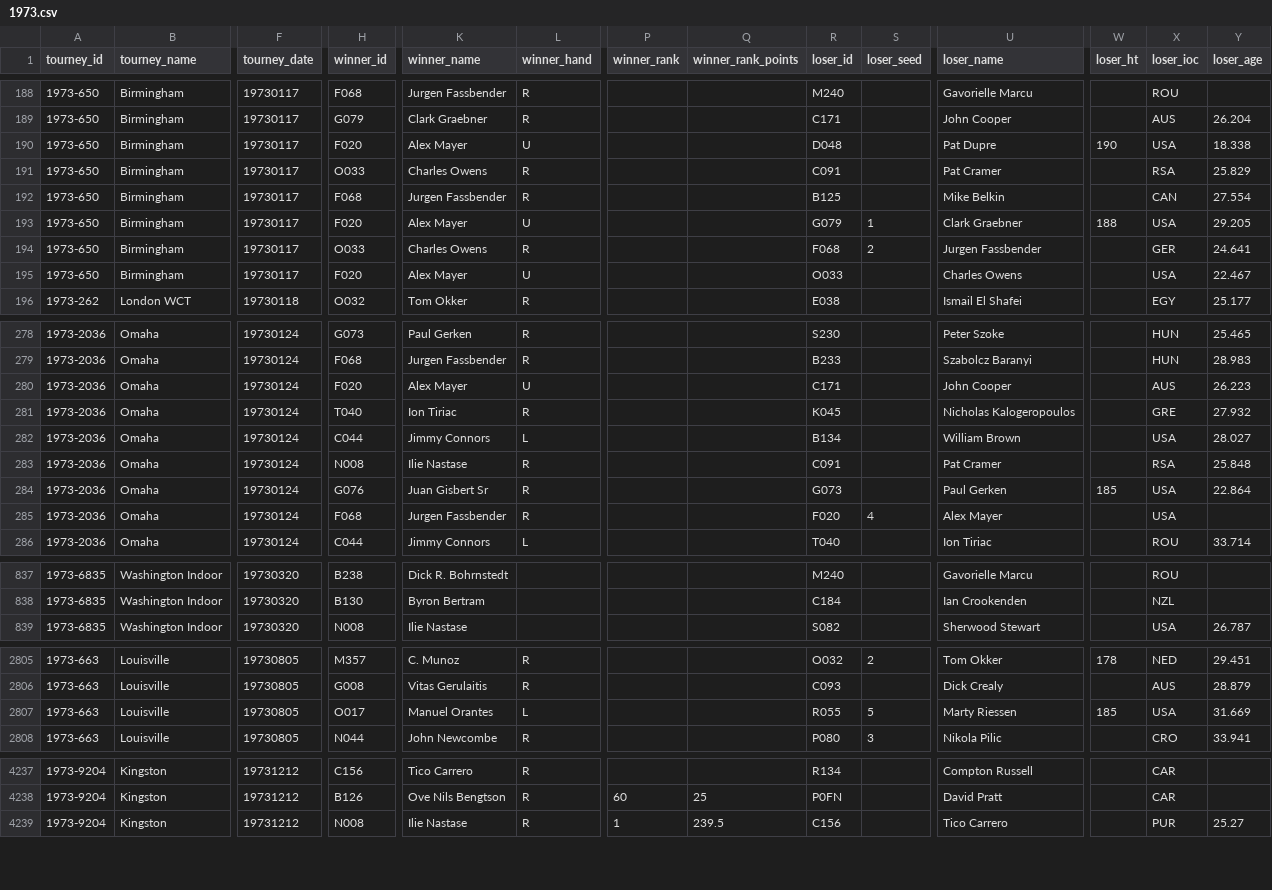
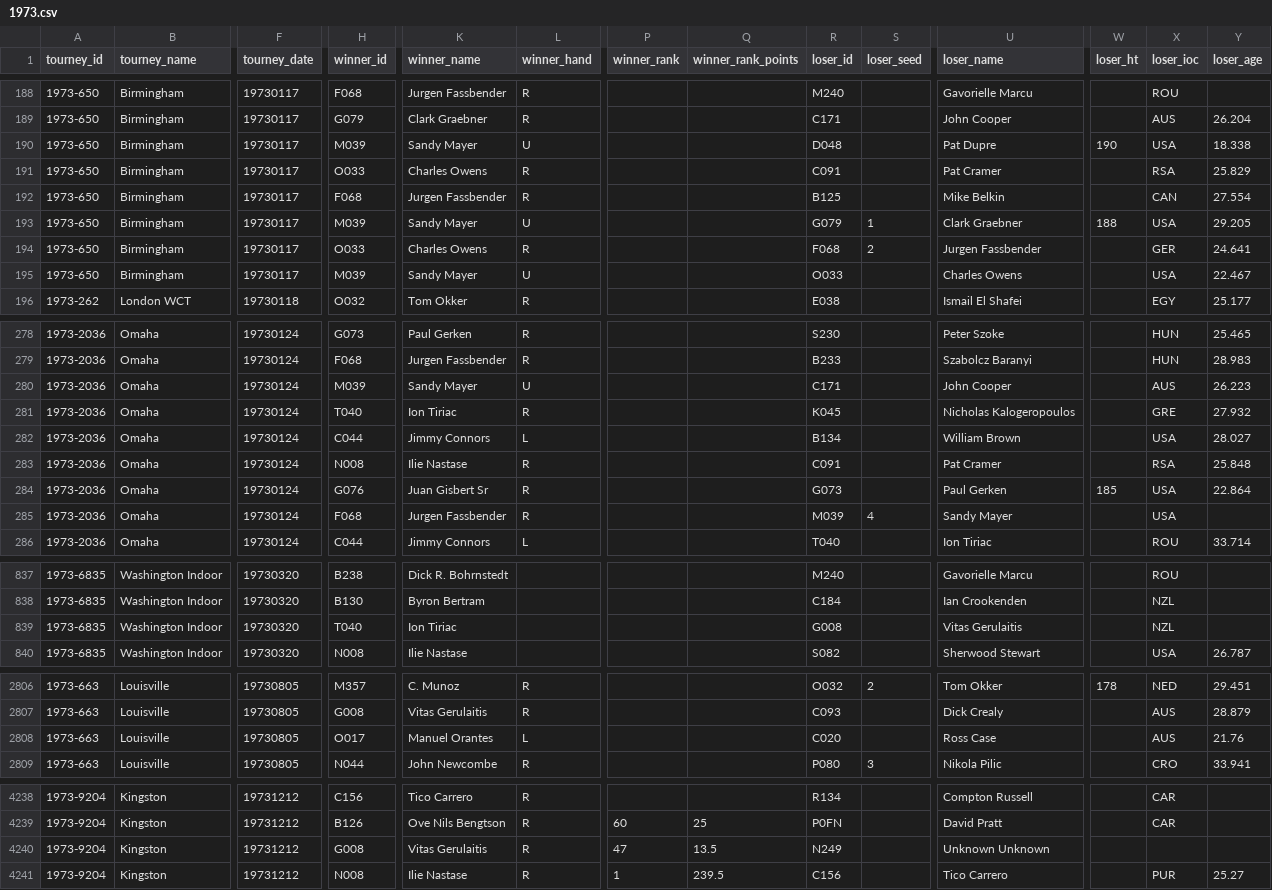
Before and after one commit to Tennismylife/TML-Database, a CSV file: 1973.csv, drawn as a sheet; only a part is shown, gaps mark what is left out; addresses are those after the commit; rows hold the shown columns only; the diff covers the shown part only; the diff names each change by its address in the sheet, - before the commit and + after, or states it on an @@ line.

```diff
--- a/1973.csv
+++ b/1973.csv
-H190 (winner_id): F020
+H190 (winner_id): M039
-K190 (winner_name): Alex Mayer
+K190 (winner_name): Sandy Mayer
-H193 (winner_id): F020
+H193 (winner_id): M039
-K193 (winner_name): Alex Mayer
+K193 (winner_name): Sandy Mayer
-H195 (winner_id): F020
+H195 (winner_id): M039
-K195 (winner_name): Alex Mayer
+K195 (winner_name): Sandy Mayer
-H280 (winner_id): F020
+H280 (winner_id): M039
-K280 (winner_name): Alex Mayer
+K280 (winner_name): Sandy Mayer
-R285 (loser_id): F020
+R285 (loser_id): M039
-U285 (loser_name): Alex Mayer
+U285 (loser_name): Sandy Mayer
+row 839: 1973-6835 | Washington Indoor | 19730320 | T040 | Ion Tiriac |  |  |  | G008 |  | Vitas Gerulaitis |  | NZL
-R2808 (loser_id): R055
+R2808 (loser_id): C020
-S2808 (loser_seed): 5
+S2808 (loser_seed): (empty)
-U2808 (loser_name): Marty Riessen
+U2808 (loser_name): Ross Case
-W2808 (loser_ht): 185
+W2808 (loser_ht): (empty)
-X2808 (loser_ioc): USA
+X2808 (loser_ioc): AUS
-Y2808 (loser_age): 31.669
+Y2808 (loser_age): 21.76
+row 4240: 1973-9204 | Kingston | 19731212 | G008 | Vitas Gerulaitis | R | 47 | 13.5 | N249 |  | Unknown Unknown
```
Also changed, not shown: 5 edited cells elsewhere in this file, 1969.csv, 1970.csv, 14 other files.
